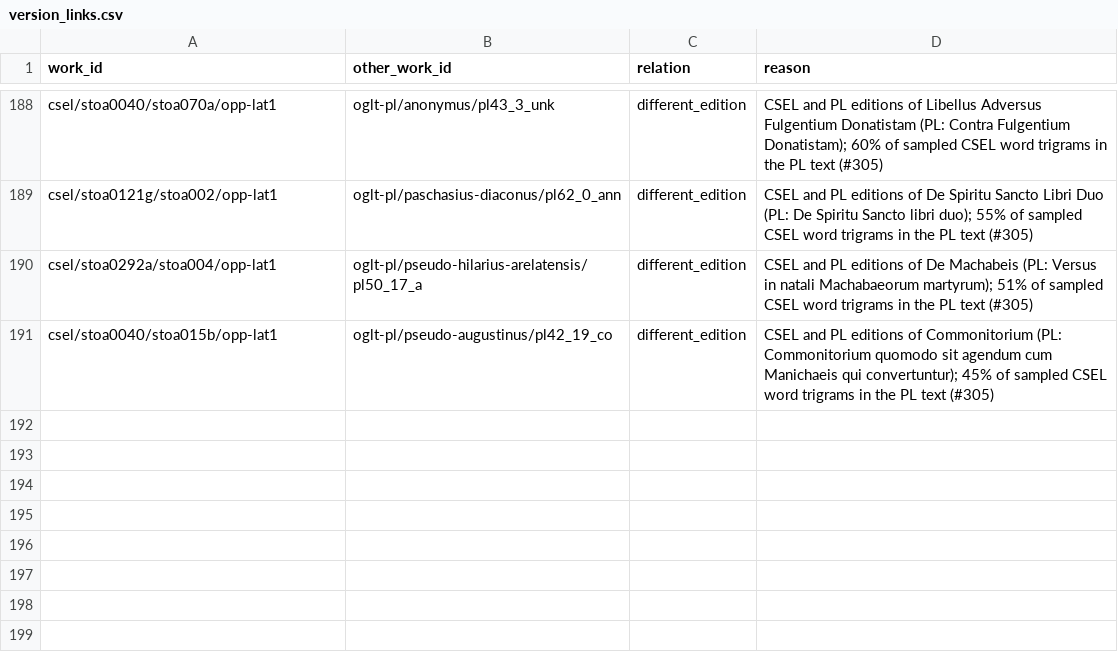
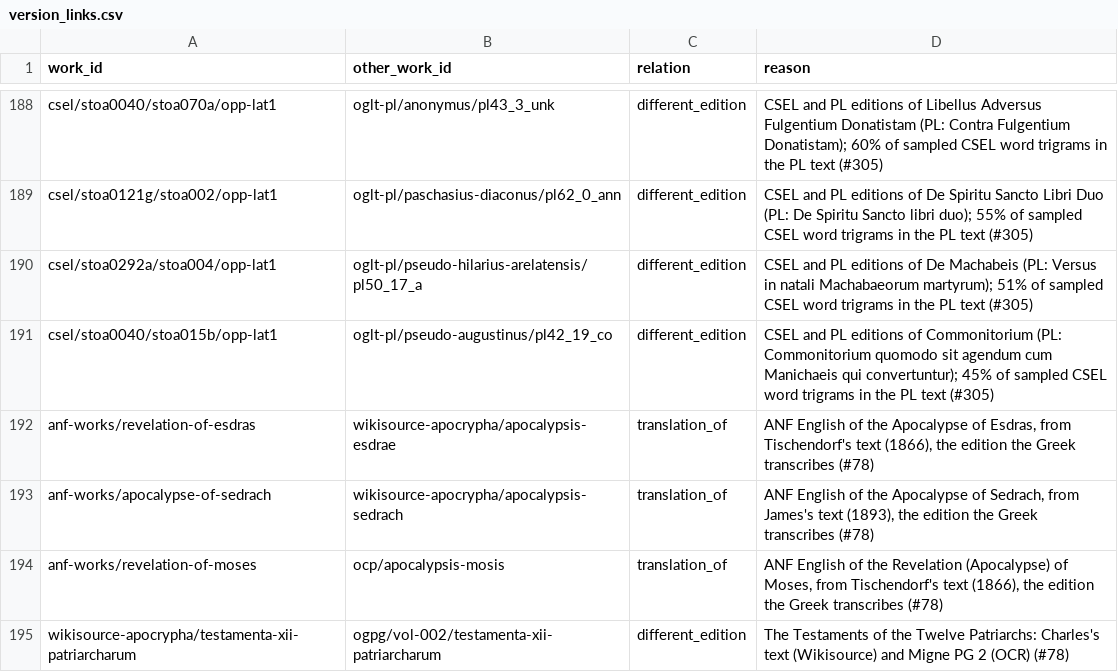
Before and after one commit to jaspax/patristica, a CSV file: patristica/data/version_links.csv, drawn as a sheet; only a part is shown, gaps mark what is left out.

```diff
--- a/patristica/data/version_links.csv
+++ b/patristica/data/version_links.csv
@@ -191 +191,5 @@ csel/stoa0292a/stoa004/opp-lat1,oglt-pl/pseudo-hilarius-arelatensis/pl50_17_a,di
 csel/stoa0040/stoa015b/opp-lat1,oglt-pl/pseudo-augustinus/pl42_19_co,different_edition,CSEL and PL editions of Commonitorium (PL: Commonitorium quomodo sit agendum cum Manichaeis qui convertuntur); 45% of sampled CSEL word trigrams in the PL text (#305)
+anf-works/revelation-of-esdras,wikisource-apocrypha/apocalypsis-esdrae,translation_of,"ANF English of the Apocalypse of Esdras, from Tischendorf's text (1866), the edition the Greek transcribes (#78)"
+anf-works/apocalypse-of-sedrach,wikisource-apocrypha/apocalypsis-sedrach,translation_of,"ANF English of the Apocalypse of Sedrach, from James's text (1893), the edition the Greek transcribes (#78)"
+anf-works/revelation-of-moses,ocp/apocalypsis-mosis,translation_of,"ANF English of the Revelation (Apocalypse) of Moses, from Tischendorf's text (1866), the edition the Greek transcribes (#78)"
+wikisource-apocrypha/testamenta-xii-patriarcharum,ogpg/vol-002/testamenta-xii-patriarcharum,different_edition,"The Testaments of the Twelve Patriarchs: Charles's text (Wikisource) and Migne PG 2 (OCR) (#78)"
```
Also changed, not shown: 33 other files.
